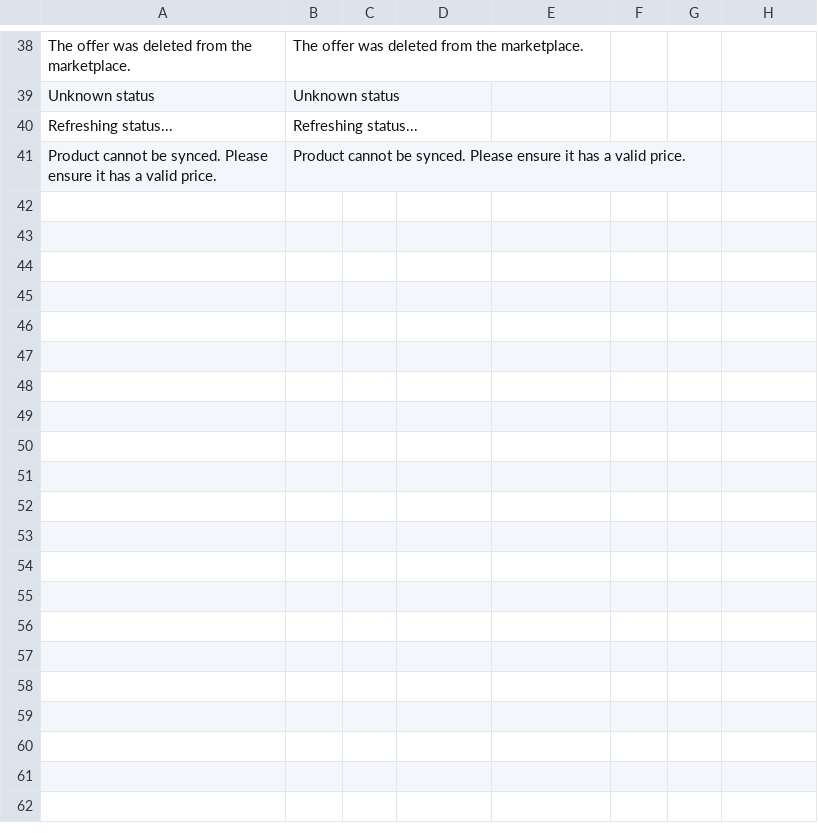
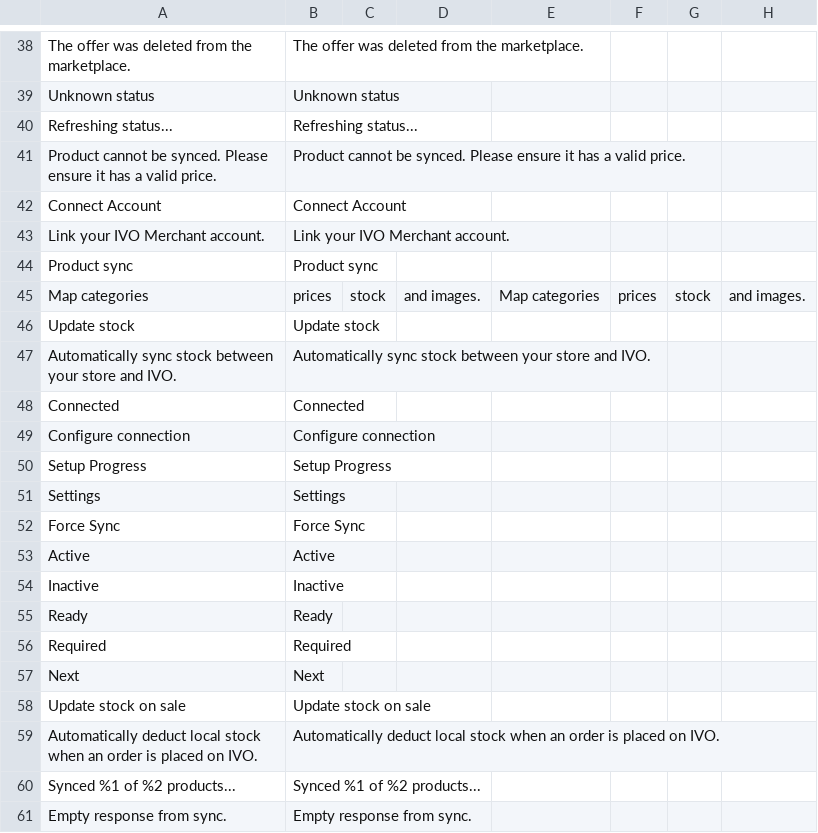
Before and after one commit to ivo-md/magento2-module-marketplace, a CSV file: i18n/en_US.csv, drawn as a sheet; only a part is shown, gaps mark what is left out; the diff covers the shown part only; the diff names each change by its address in the sheet, - before the commit and + after, or states it on an @@ line.

```diff
--- a/i18n/en_US.csv
+++ b/i18n/en_US.csv
+row 42: Connect Account | Connect Account
+row 43: Link your IVO Merchant account. | Link your IVO Merchant account.
+row 44: Product sync | Product sync
+row 45: Map categories | prices | stock | and images. | Map categories | prices | stock | and images.
+row 46: Update stock | Update stock
+row 47: Automatically sync stock between your store and IVO. | Automatically sync stock between your store and IVO.
+row 48: Connected | Connected
+row 49: Configure connection | Configure connection
+row 50: Setup Progress | Setup Progress
+row 51: Settings | Settings
+row 52: Force Sync | Force Sync
+row 53: Active | Active
+row 54: Inactive | Inactive
+row 55: Ready | Ready
+row 56: Required | Required
+row 57: Next | Next
+row 58: Update stock on sale | Update stock on sale
+row 59: Automatically deduct local stock when an order is placed on IVO. | Automatically deduct local stock when an order is placed on IVO.
+row 60: Synced %1 of %2 products... | Synced %1 of %2 products...
+row 61: Empty response from sync. | Empty response from sync.
```
Also changed, not shown: 14 added rows elsewhere in this file, i18n/ro_RO.csv, i18n/ru_RU.csv, 20 other files.
